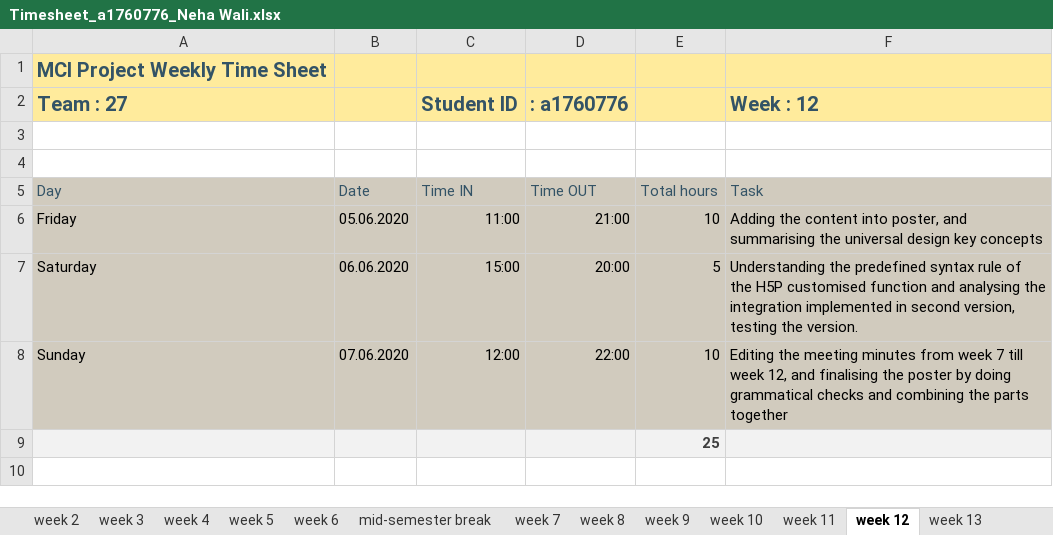
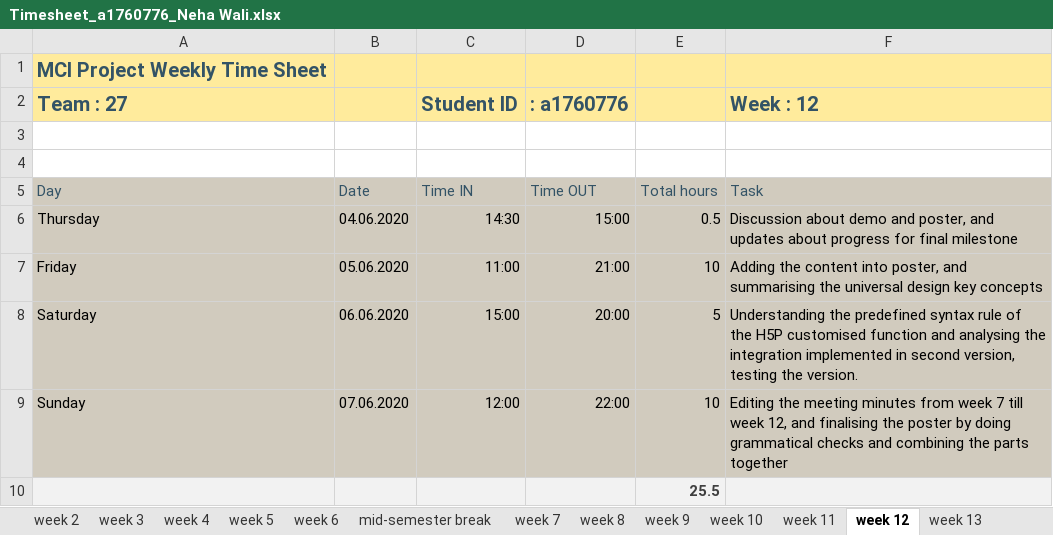
Before and after one commit to cheryl-pope/parsons-h5p, an Excel workbook: Timesheet_a1760776_Neha Wali.xlsx, sheet week 12, drawn as a sheet; values as stored, in another font and other column widths than the file's, no borders; addresses are those after the commit; the diff names each change by its address in the sheet, - before the commit and + after, or states it on an @@ line.

```diff
--- a/Timesheet_a1760776_Neha Wali.xlsx (sheet week 12)
+++ b/Timesheet_a1760776_Neha Wali.xlsx (sheet week 12)
+row 6: Thursday | 04.06.2020 | 14:30 | 15:00 | 0.5 | Discussion about demo and poster, and updates about progress for final milestone
-E10: 25
+E10: 25.5
```
Also changed, not shown: sheet week 9, sheet week 11.
